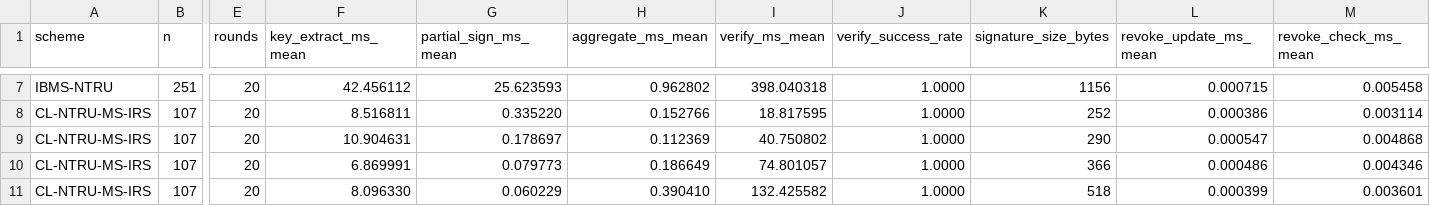
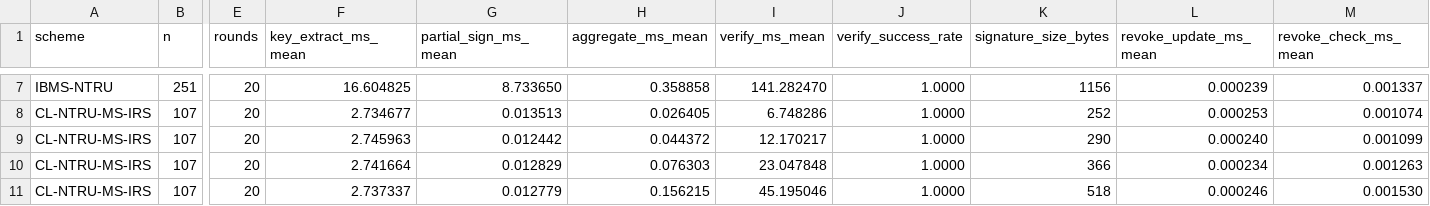
Before and after one commit to liangzhaobest-design/MS-scheme, a CSV file: reports/benchmark_results.csv, drawn as a sheet; only a part is shown, gaps mark what is left out; the diff covers the shown part only; the diff names each change by its address in the sheet, - before the commit and + after, or states it on an @@ line.

```diff
--- a/reports/benchmark_results.csv
+++ b/reports/benchmark_results.csv
-F7 (key_extract_ms_mean): 42.456112
+F7 (key_extract_ms_mean): 16.604825
-G7 (partial_sign_ms_mean): 25.623593
+G7 (partial_sign_ms_mean): 8.733650
-H7 (aggregate_ms_mean): 0.962802
+H7 (aggregate_ms_mean): 0.358858
-I7 (verify_ms_mean): 398.040318
+I7 (verify_ms_mean): 141.282470
-L7 (revoke_update_ms_mean): 0.000715
+L7 (revoke_update_ms_mean): 0.000239
-M7 (revoke_check_ms_mean): 0.005458
+M7 (revoke_check_ms_mean): 0.001337
-F8 (key_extract_ms_mean): 8.516811
+F8 (key_extract_ms_mean): 2.734677
-G8 (partial_sign_ms_mean): 0.335220
+G8 (partial_sign_ms_mean): 0.013513
-H8 (aggregate_ms_mean): 0.152766
+H8 (aggregate_ms_mean): 0.026405
-I8 (verify_ms_mean): 18.817595
+I8 (verify_ms_mean): 6.748286
-L8 (revoke_update_ms_mean): 0.000386
+L8 (revoke_update_ms_mean): 0.000253
-M8 (revoke_check_ms_mean): 0.003114
+M8 (revoke_check_ms_mean): 0.001074
-F9 (key_extract_ms_mean): 10.904631
+F9 (key_extract_ms_mean): 2.745963
-G9 (partial_sign_ms_mean): 0.178697
+G9 (partial_sign_ms_mean): 0.012442
-H9 (aggregate_ms_mean): 0.112369
+H9 (aggregate_ms_mean): 0.044372
-I9 (verify_ms_mean): 40.750802
+I9 (verify_ms_mean): 12.170217
-L9 (revoke_update_ms_mean): 0.000547
+L9 (revoke_update_ms_mean): 0.000240
-M9 (revoke_check_ms_mean): 0.004868
+M9 (revoke_check_ms_mean): 0.001099
-F10 (key_extract_ms_mean): 6.869991
+F10 (key_extract_ms_mean): 2.741664
-G10 (partial_sign_ms_mean): 0.079773
+G10 (partial_sign_ms_mean): 0.012829
-H10 (aggregate_ms_mean): 0.186649
+H10 (aggregate_ms_mean): 0.076303
-I10 (verify_ms_mean): 74.801057
+I10 (verify_ms_mean): 23.047848
-L10 (revoke_update_ms_mean): 0.000486
+L10 (revoke_update_ms_mean): 0.000234
-M10 (revoke_check_ms_mean): 0.004346
+M10 (revoke_check_ms_mean): 0.001263
-F11 (key_extract_ms_mean): 8.096330
+F11 (key_extract_ms_mean): 2.737337
-G11 (partial_sign_ms_mean): 0.060229
+G11 (partial_sign_ms_mean): 0.012779
-H11 (aggregate_ms_mean): 0.390410
+H11 (aggregate_ms_mean): 0.156215
-I11 (verify_ms_mean): 132.425582
+I11 (verify_ms_mean): 45.195046
-L11 (revoke_update_ms_mean): 0.000399
+L11 (revoke_update_ms_mean): 0.000246
-M11 (revoke_check_ms_mean): 0.003601
+M11 (revoke_check_ms_mean): 0.001530
```
Also changed, not shown: 108 edited cells elsewhere in this file, 5 other files.
